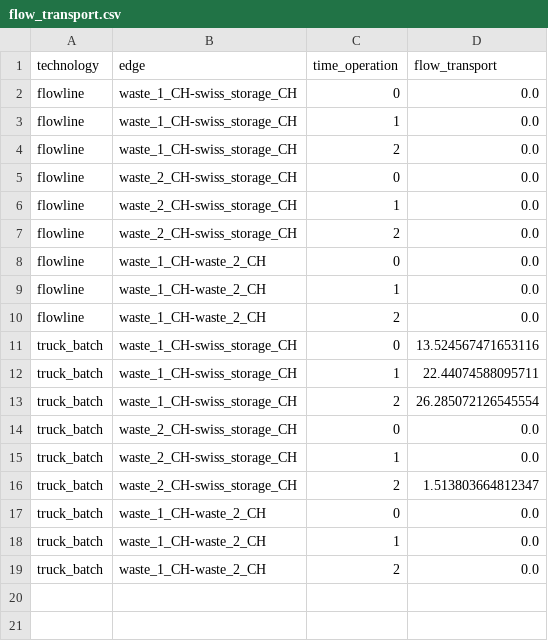
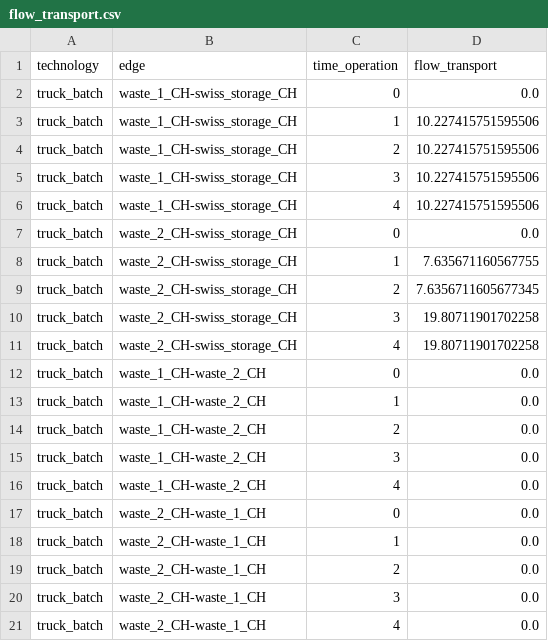
Before and after one commit to johburger/ZEN-garden, a CSV file: notebooks/flow_transport.csv, drawn as a sheet.

```diff
--- a/notebooks/flow_transport.csv
+++ b/notebooks/flow_transport.csv
@@ -1,17 +1,12 @@
 technology,edge,time_operation,flow_transport
-flowline,waste_1_CH-swiss_storage_CH,0,0.0
-flowline,waste_1_CH-swiss_storage_CH,1,0.0
-flowline,waste_1_CH-swiss_storage_CH,2,0.0
-flowline,waste_2_CH-swiss_storage_CH,0,0.0
-flowline,waste_2_CH-swiss_storage_CH,1,0.0
-flowline,waste_2_CH-swiss_storage_CH,2,0.0
-flowline,waste_1_CH-waste_2_CH,0,0.0
-flowline,waste_1_CH-waste_2_CH,1,0.0
-flowline,waste_1_CH-waste_2_CH,2,0.0
-truck_batch,waste_1_CH-swiss_storage_CH,0,13.524567471653116
-truck_batch,waste_1_CH-swiss_storage_CH,1,22.44074588095711
-truck_batch,waste_1_CH-swiss_storage_CH,2,26.285072126545554
+truck_batch,waste_1_CH-swiss_storage_CH,0,0.0
+truck_batch,waste_1_CH-swiss_storage_CH,1,10.227415751595506
+truck_batch,waste_1_CH-swiss_storage_CH,2,10.227415751595506
+truck_batch,waste_1_CH-swiss_storage_CH,3,10.227415751595506
+truck_batch,waste_1_CH-swiss_storage_CH,4,10.227415751595506
 truck_batch,waste_2_CH-swiss_storage_CH,0,0.0
-truck_batch,waste_2_CH-swiss_storage_CH,1,0.0
-truck_batch,waste_2_CH-swiss_storage_CH,2,1.513803664812347
+truck_batch,waste_2_CH-swiss_storage_CH,1,7.635671160567755
+truck_batch,waste_2_CH-swiss_storage_CH,2,7.6356711605677345
+truck_batch,waste_2_CH-swiss_storage_CH,3,19.80711901702258
+truck_batch,waste_2_CH-swiss_storage_CH,4,19.80711901702258
 truck_batch,waste_1_CH-waste_2_CH,0,0.0
@@ -19 +14,8 @@ truck_batch,waste_1_CH-waste_2_CH,1,0.0
 truck_batch,waste_1_CH-waste_2_CH,2,0.0
+truck_batch,waste_1_CH-waste_2_CH,3,0.0
+truck_batch,waste_1_CH-waste_2_CH,4,0.0
+truck_batch,waste_2_CH-waste_1_CH,0,0.0
+truck_batch,waste_2_CH-waste_1_CH,1,0.0
+truck_batch,waste_2_CH-waste_1_CH,2,0.0
+truck_batch,waste_2_CH-waste_1_CH,3,0.0
+truck_batch,waste_2_CH-waste_1_CH,4,0.0
```
Also changed, not shown: notebooks/capacity.csv, notebooks/capacity_addition.csv, 5 other files.
